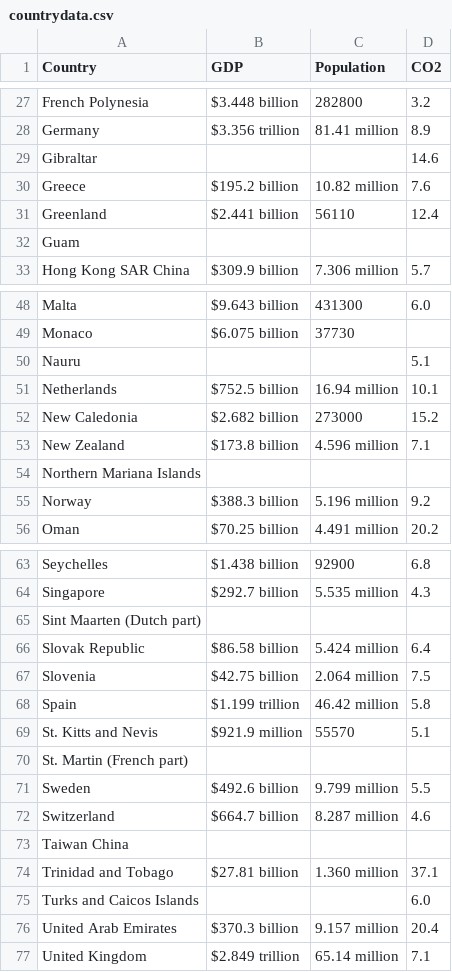
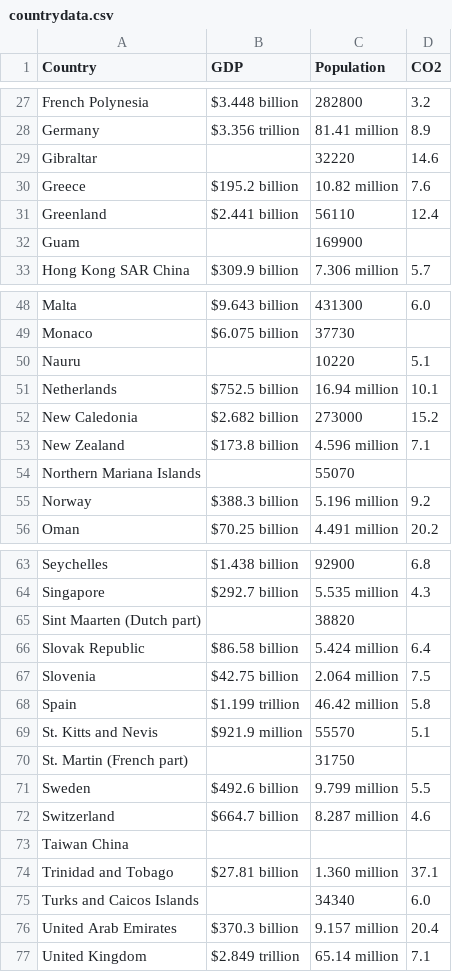
Before and after one commit to vinaygutta/worldbankdata, a CSV file: WorldBankData/countrydata.csv, drawn as a sheet; only a part is shown, gaps mark what is left out; the diff covers the shown part only.

```diff
--- a/WorldBankData/countrydata.csv
+++ b/WorldBankData/countrydata.csv
@@ -28,6 +28,6 @@ French Polynesia,$3.448 billion,282800,3.2
 Germany,$3.356 trillion,81.41 million,8.9
-Gibraltar,,,14.6
+Gibraltar,,32220,14.6
 Greece,$195.2 billion,10.82 million,7.6
 Greenland,$2.441 billion,56110,12.4
-Guam,,,
+Guam,,169900,
 Hong Kong SAR China,$309.9 billion,7.306 million,5.7
@@ -49,3 +49,3 @@ Malta,$9.643 billion,431300,6.0
 Monaco,$6.075 billion,37730,
-Nauru,,,5.1
+Nauru,,10220,5.1
 Netherlands,$752.5 billion,16.94 million,10.1
@@ -53,3 +53,3 @@ New Caledonia,$2.682 billion,273000,15.2
 New Zealand,$173.8 billion,4.596 million,7.1
-Northern Mariana Islands,,,
+Northern Mariana Islands,,55070,
 Norway,$388.3 billion,5.196 million,9.2
@@ -64,3 +64,3 @@ Seychelles,$1.438 billion,92900,6.8
 Singapore,$292.7 billion,5.535 million,4.3
-Sint Maarten (Dutch part),,,
+Sint Maarten (Dutch part),,38820,
 Slovak Republic,$86.58 billion,5.424 million,6.4
@@ -69,3 +69,3 @@ Spain,$1.199 trillion,46.42 million,5.8
 St. Kitts and Nevis,$921.9 million,55570,5.1
-St. Martin (French part),,,
+St. Martin (French part),,31750,
 Sweden,$492.6 billion,9.799 million,5.5
@@ -74,3 +74,3 @@ Taiwan China,,,
 Trinidad and Tobago,$27.81 billion,1.360 million,37.1
-Turks and Caicos Islands,,,6.0
+Turks and Caicos Islands,,34340,6.0
 United Arab Emirates,$370.3 billion,9.157 million,20.4
```
Also changed, not shown: 2 edited cells elsewhere in this file, 5 other files.
